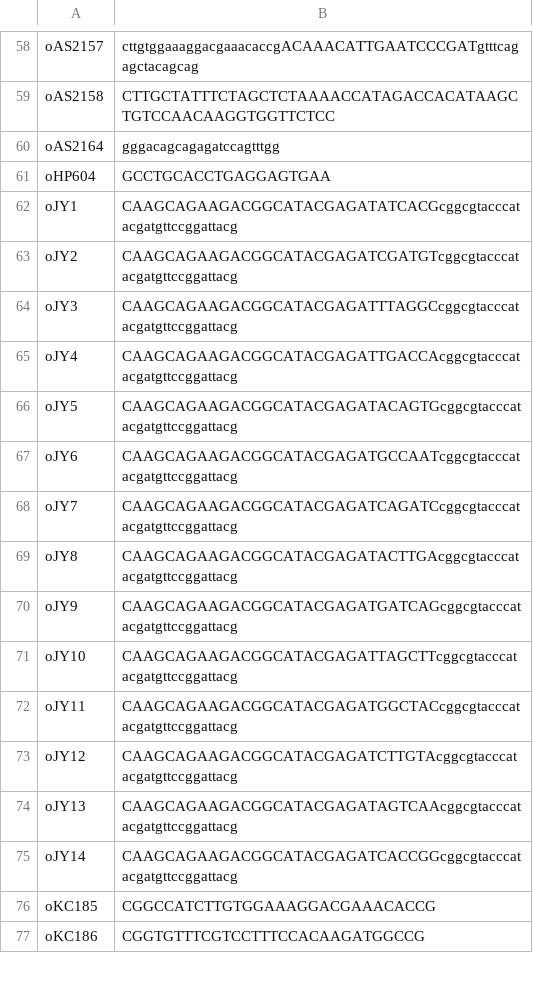
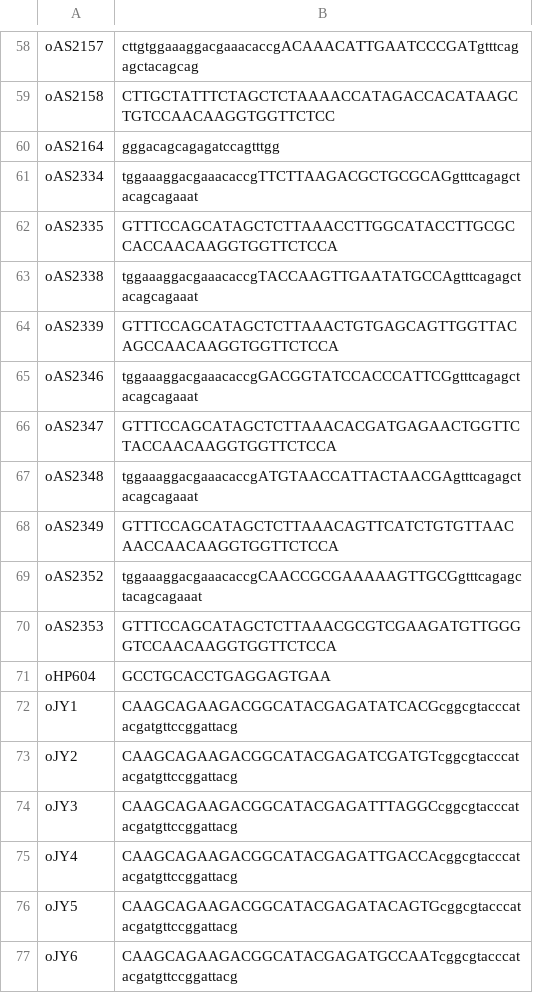
Before and after one commit to rasilab/nugent_2024, a CSV file: data/supplementary_tables/table_s3_list_of_oligonucleotides.csv, drawn as a sheet; only a part is shown, gaps mark what is left out; the shorter side is filled out with more unchanged rows.

Commit message:
Add oligos for Fig S2B sgRNA lentiviral vector cloning
#283

```diff
--- a/data/supplementary_tables/table_s3_list_of_oligonucleotides.csv
+++ b/data/supplementary_tables/table_s3_list_of_oligonucleotides.csv
@@ -60,2 +60,12 @@ oAS2158,CTTGCTATTTCTAGCTCTAAAACCATAGACCACATAAGCTGTCCAACAAGGTGGTTCTCC
 oAS2164,gggacagcagagatccagtttgg
+oAS2334,tggaaaggacgaaacaccgTTCTTAAGACGCTGCGCAGgtttcagagctacagcagaaat
+oAS2335,GTTTCCAGCATAGCTCTTAAACCTTGGCATACCTTGCGCCACCAACAAGGTGGTTCTCCA
+oAS2338,tggaaaggacgaaacaccgTACCAAGTTGAATATGCCAgtttcagagctacagcagaaat
+oAS2339,GTTTCCAGCATAGCTCTTAAACTGTGAGCAGTTGGTTACAGCCAACAAGGTGGTTCTCCA
+oAS2346,tggaaaggacgaaacaccgGACGGTATCCACCCATTCGgtttcagagctacagcagaaat
+oAS2347,GTTTCCAGCATAGCTCTTAAACACGATGAGAACTGGTTCTACCAACAAGGTGGTTCTCCA
+oAS2348,tggaaaggacgaaacaccgATGTAACCATTACTAACGAgtttcagagctacagcagaaat
+oAS2349,GTTTCCAGCATAGCTCTTAAACAGTTCATCTGTGTTAACAACCAACAAGGTGGTTCTCCA
+oAS2352,tggaaaggacgaaacaccgCAACCGCGAAAAAGTTGCGgtttcagagctacagcagaaat
+oAS2353,GTTTCCAGCATAGCTCTTAAACGCGTCGAAGATGTTGGGGTCCAACAAGGTGGTTCTCCA
 oHP604,GCCTGCACCTGAGGAGTGAA
```
